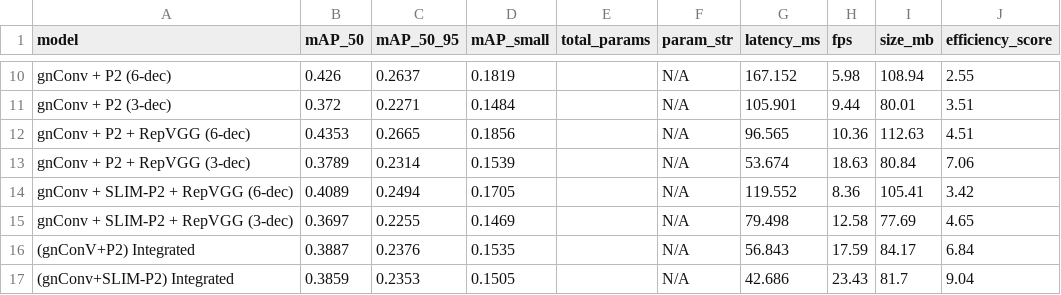
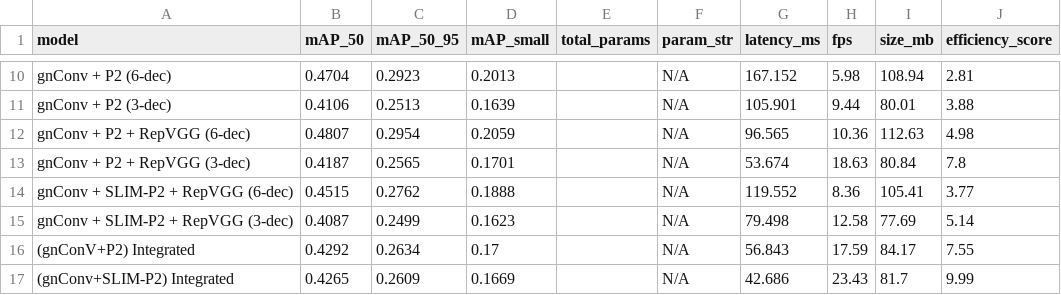
Before and after one commit to Sasankamadura/FYP-Final-Testing, a CSV file: eval/results/GPU_NVIDIA_GeForce_RTX_4050_Laptop_GPU/reports/speed_accuracy_comparison.csv, drawn as a sheet; only a part is shown, gaps mark what is left out; the diff covers the shown part only; the diff names each change by its address in the sheet, - before the commit and + after, or states it on an @@ line.

```diff
--- a/eval/results/GPU_NVIDIA_GeForce_RTX_4050_Laptop_GPU/reports/speed_accuracy_comparison.csv
+++ b/eval/results/GPU_NVIDIA_GeForce_RTX_4050_Laptop_GPU/reports/speed_accuracy_comparison.csv
-B10 (mAP_50): 0.426
+B10 (mAP_50): 0.4704
-C10 (mAP_50_95): 0.2637
+C10 (mAP_50_95): 0.2923
-D10 (mAP_small): 0.1819
+D10 (mAP_small): 0.2013
-J10 (efficiency_score): 2.55
+J10 (efficiency_score): 2.81
-B11 (mAP_50): 0.372
+B11 (mAP_50): 0.4106
-C11 (mAP_50_95): 0.2271
+C11 (mAP_50_95): 0.2513
-D11 (mAP_small): 0.1484
+D11 (mAP_small): 0.1639
-J11 (efficiency_score): 3.51
+J11 (efficiency_score): 3.88
-B12 (mAP_50): 0.4353
+B12 (mAP_50): 0.4807
-C12 (mAP_50_95): 0.2665
+C12 (mAP_50_95): 0.2954
-D12 (mAP_small): 0.1856
+D12 (mAP_small): 0.2059
-J12 (efficiency_score): 4.51
+J12 (efficiency_score): 4.98
-B13 (mAP_50): 0.3789
+B13 (mAP_50): 0.4187
-C13 (mAP_50_95): 0.2314
+C13 (mAP_50_95): 0.2565
-D13 (mAP_small): 0.1539
+D13 (mAP_small): 0.1701
-J13 (efficiency_score): 7.06
+J13 (efficiency_score): 7.8
-B14 (mAP_50): 0.4089
+B14 (mAP_50): 0.4515
-C14 (mAP_50_95): 0.2494
+C14 (mAP_50_95): 0.2762
-D14 (mAP_small): 0.1705
+D14 (mAP_small): 0.1888
-J14 (efficiency_score): 3.42
+J14 (efficiency_score): 3.77
-B15 (mAP_50): 0.3697
+B15 (mAP_50): 0.4087
-C15 (mAP_50_95): 0.2255
+C15 (mAP_50_95): 0.2499
-D15 (mAP_small): 0.1469
+D15 (mAP_small): 0.1623
-J15 (efficiency_score): 4.65
+J15 (efficiency_score): 5.14
-B16 (mAP_50): 0.3887
+B16 (mAP_50): 0.4292
-C16 (mAP_50_95): 0.2376
+C16 (mAP_50_95): 0.2634
-D16 (mAP_small): 0.1535
+D16 (mAP_small): 0.17
-J16 (efficiency_score): 6.84
+J16 (efficiency_score): 7.55
-B17 (mAP_50): 0.3859
+B17 (mAP_50): 0.4265
-C17 (mAP_50_95): 0.2353
+C17 (mAP_50_95): 0.2609
-D17 (mAP_small): 0.1505
+D17 (mAP_small): 0.1669
-J17 (efficiency_score): 9.04
+J17 (efficiency_score): 9.99
```
Also changed, not shown: 40 edited cells elsewhere in this file, eval/results/reports/accuracy_comparison.csv, eval/results/reports/per_class_ap50.csv, 48 other files.
